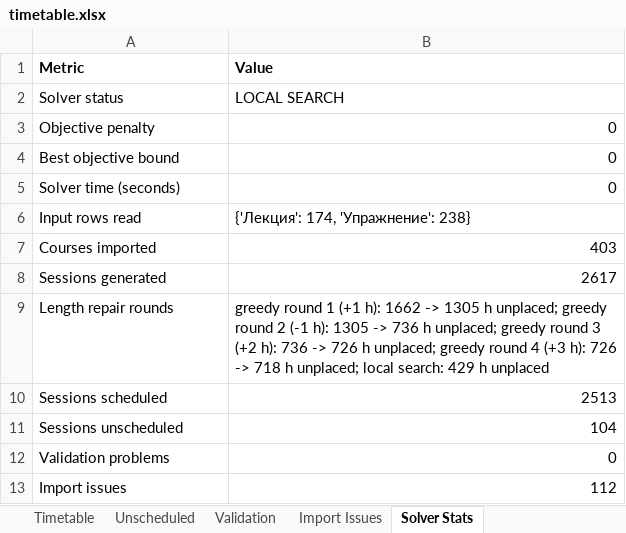
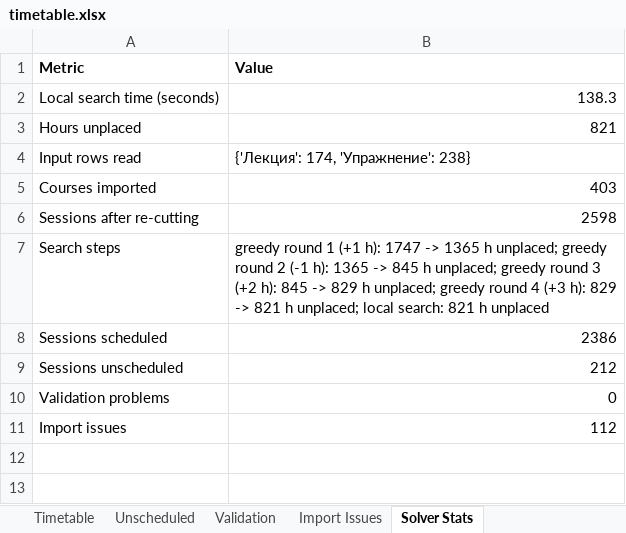
Before and after one commit to AlexanderTerezov/university_schedule_planner, an Excel workbook: timetable.xlsx, sheet Solver Stats, drawn as a sheet; values as stored, in another font and other column widths than the file's, no borders; removed rows and columns are numbered as before the commit, all else as after; the diff names each change by its address in the sheet, - before the commit and + after, or states it on an @@ line.

```diff
--- a/timetable.xlsx (sheet Solver Stats)
+++ b/timetable.xlsx (sheet Solver Stats)
-row 2: Solver status | LOCAL SEARCH
-row 3: Objective penalty | 0
-row 4: Best objective bound | 0
-row 5: Solver time (seconds) | 0
+row 2: Local search time (seconds) | 138.3
+row 3: Hours unplaced | 821
-row 8: Sessions generated | 2617
-row 9: Length repair rounds | greedy round 1 (+1 h): 1662 -> 1305 h unplaced; greedy round 2 (-1 h): 1305 -> 736 h unplaced; greedy round 3 (+2 h): 736 -> 726 h unplaced; greedy round 4 (+3 h): 726 -> 718 h unplaced; local search: 429 h unplaced
+row 6: Sessions after re-cutting | 2598
+row 7: Search steps | greedy round 1 (+1 h): 1747 -> 1365 h unplaced; greedy round 2 (-1 h): 1365 -> 845 h unplaced; greedy round 3 (+2 h): 845 -> 829 h unplaced; greedy round 4 (+3 h): 829 -> 821 h unplaced; local search: 821 h unplaced
-B8 (Value): 2513
+B8 (Value): 2386
-B9 (Value): 104
+B9 (Value): 212
```
Also changed, not shown: sheet Timetable, sheet Unscheduled, import_report.xlsx, timetable_view.xlsx, 5 other files.
